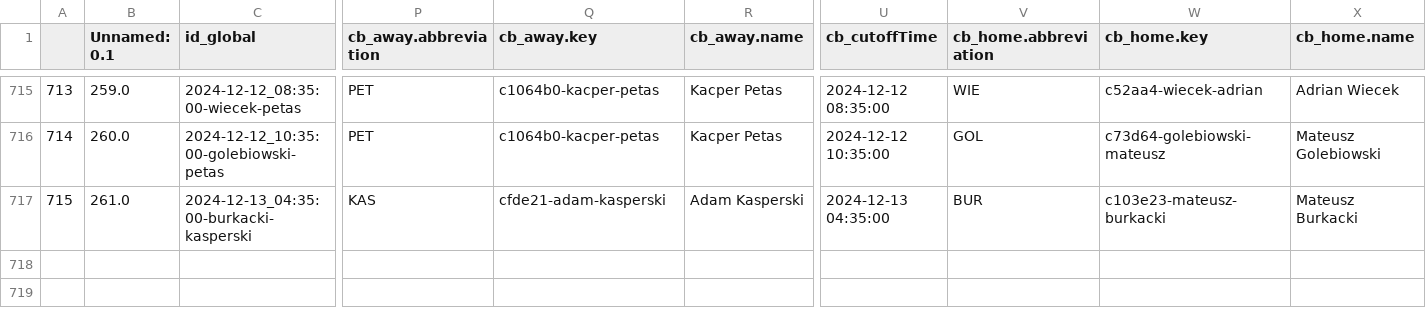
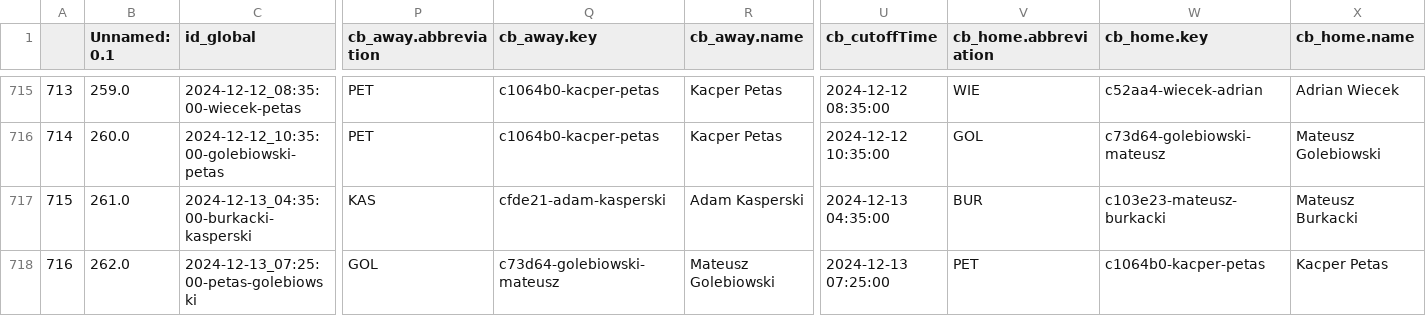
Before and after one commit to abelarregui/faustostats, a CSV file: faustostats/data/db/table_tennis_stats.csv, drawn as a sheet; only a part is shown, gaps mark what is left out; rows hold the shown columns only; the diff names each change by its address in the sheet, - before the commit and + after, or states it on an @@ line.

Commit message:
Add new stats

```diff
--- a/faustostats/data/db/table_tennis_stats.csv
+++ b/faustostats/data/db/table_tennis_stats.csv
+row 718: 716 | 262.0 | 2024-12-13_07:25:00-petas-golebiowski | GOL | c73d64-golebiowski-mateusz | Mateusz Golebiowski | 2024-12-13 07:25:00 | PET | c1064b0-kacper-petas | Kacper Petas
```
